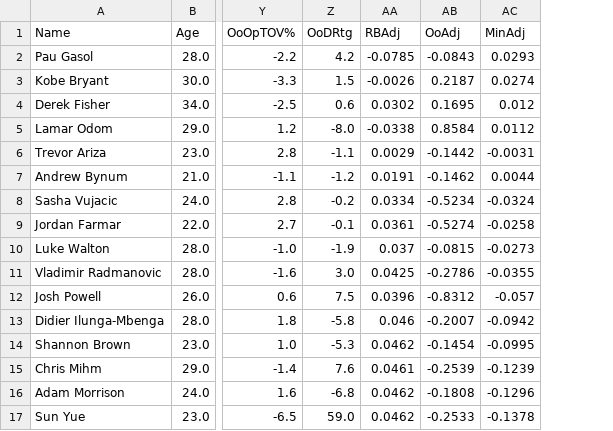
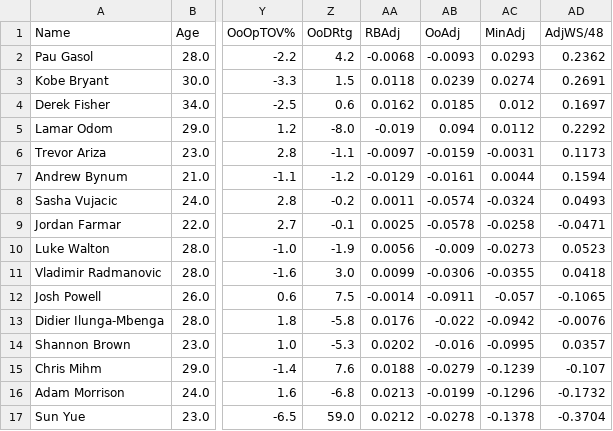
Before and after one commit to armaank1999/bball-stats, a CSV file: LAL2009.csv, drawn as a sheet; only a part is shown, gaps mark what is left out; the diff names each change by its address in the sheet, - before the commit and + after, or states it on an @@ line.

```diff
--- a/LAL2009.csv
+++ b/LAL2009.csv
+column AD (AdjWS/48), rows 2-17: 0.2362 | 0.2691 | 0.1697 | 0.2292 | 0.1173 | 0.1594 | 0.0493 | -0.0471 | 0.0523 | 0.0418 | -0.1065 | -0.0076 | 0.0357 | -0.107 | -0.1732 | -0.3704
-AA2 (RBAdj): -0.0785
+AA2 (RBAdj): -0.0068
-AB2 (OoAdj): -0.0843
+AB2 (OoAdj): -0.0093
-AA3 (RBAdj): -0.0026
+AA3 (RBAdj): 0.0118
-AB3 (OoAdj): 0.2187
+AB3 (OoAdj): 0.0239
-AA4 (RBAdj): 0.0302
+AA4 (RBAdj): 0.0162
-AB4 (OoAdj): 0.1695
+AB4 (OoAdj): 0.0185
-AA5 (RBAdj): -0.0338
+AA5 (RBAdj): -0.019
-AB5 (OoAdj): 0.8584
+AB5 (OoAdj): 0.094
-AA6 (RBAdj): 0.0029
+AA6 (RBAdj): -0.0097
-AB6 (OoAdj): -0.1442
+AB6 (OoAdj): -0.0159
-AA7 (RBAdj): 0.0191
+AA7 (RBAdj): -0.0129
-AB7 (OoAdj): -0.1462
+AB7 (OoAdj): -0.0161
-AA8 (RBAdj): 0.0334
+AA8 (RBAdj): 0.0011
-AB8 (OoAdj): -0.5234
+AB8 (OoAdj): -0.0574
-AA9 (RBAdj): 0.0361
+AA9 (RBAdj): 0.0025
-AB9 (OoAdj): -0.5274
+AB9 (OoAdj): -0.0578
-AA10 (RBAdj): 0.037
+AA10 (RBAdj): 0.0056
-AB10 (OoAdj): -0.0815
+AB10 (OoAdj): -0.009
-AA11 (RBAdj): 0.0425
+AA11 (RBAdj): 0.0099
-AB11 (OoAdj): -0.2786
+AB11 (OoAdj): -0.0306
-AA12 (RBAdj): 0.0396
+AA12 (RBAdj): -0.0014
-AB12 (OoAdj): -0.8312
+AB12 (OoAdj): -0.0911
-AA13 (RBAdj): 0.046
+AA13 (RBAdj): 0.0176
-AB13 (OoAdj): -0.2007
+AB13 (OoAdj): -0.022
-AA14 (RBAdj): 0.0462
+AA14 (RBAdj): 0.0202
-AB14 (OoAdj): -0.1454
+AB14 (OoAdj): -0.016
-AA15 (RBAdj): 0.0461
+AA15 (RBAdj): 0.0188
-AB15 (OoAdj): -0.2539
+AB15 (OoAdj): -0.0279
-AA16 (RBAdj): 0.0462
+AA16 (RBAdj): 0.0213
-AB16 (OoAdj): -0.1808
+AB16 (OoAdj): -0.0199
-AA17 (RBAdj): 0.0462
+AA17 (RBAdj): 0.0212
-AB17 (OoAdj): -0.2533
+AB17 (OoAdj): -0.0278
```
Also changed, not shown: BOS2018.csv, CLE2009.csv, 12 other files.
